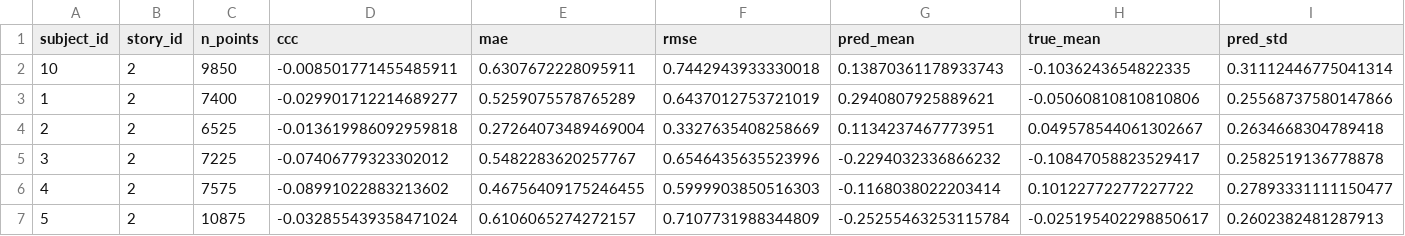
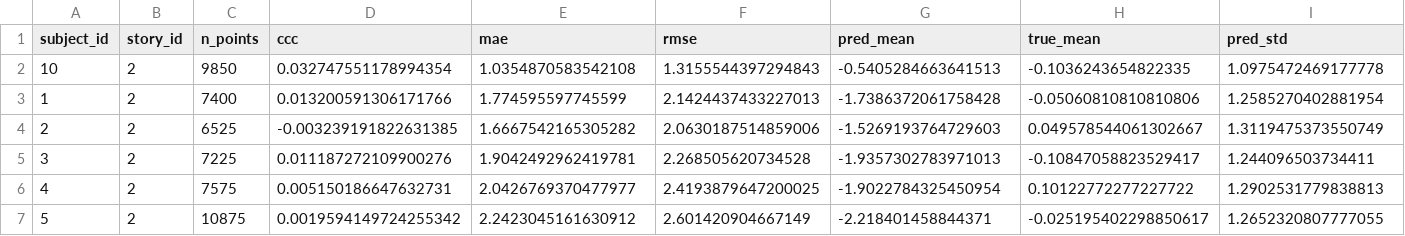
Before and after one commit to Arpan729/omg-refactor-explainability, a CSV file: src/speech/artifacts/model_evaluation/metrics_per_sample.csv, drawn as a sheet; only a part is shown; the diff covers the shown part only; the diff names each change by its address in the sheet, - before the commit and + after, or states it on an @@ line.

Commit message:
feat: update speech model to match paper

```diff
--- a/src/speech/artifacts/model_evaluation/metrics_per_sample.csv
+++ b/src/speech/artifacts/model_evaluation/metrics_per_sample.csv
-D2 (ccc): -0.008501771455485911
+D2 (ccc): 0.032747551178994354
-E2 (mae): 0.6307672228095911
+E2 (mae): 1.0354870583542108
-F2 (rmse): 0.7442943933330018
+F2 (rmse): 1.3155544397294843
-G2 (pred_mean): 0.13870361178933743
+G2 (pred_mean): -0.5405284663641513
-I2 (pred_std): 0.31112446775041314
+I2 (pred_std): 1.0975472469177778
-D3 (ccc): -0.029901712214689277
+D3 (ccc): 0.013200591306171766
-E3 (mae): 0.5259075578765289
+E3 (mae): 1.774595597745599
-F3 (rmse): 0.6437012753721019
+F3 (rmse): 2.1424437433227013
-G3 (pred_mean): 0.2940807925889621
+G3 (pred_mean): -1.7386372061758428
-I3 (pred_std): 0.25568737580147866
+I3 (pred_std): 1.2585270402881954
-D4 (ccc): -0.013619986092959818
+D4 (ccc): -0.003239191822631385
-E4 (mae): 0.27264073489469004
+E4 (mae): 1.6667542165305282
-F4 (rmse): 0.3327635408258669
+F4 (rmse): 2.0630187514859006
-G4 (pred_mean): 0.1134237467773951
+G4 (pred_mean): -1.5269193764729603
-I4 (pred_std): 0.2634668304789418
+I4 (pred_std): 1.3119475373550749
-D5 (ccc): -0.07406779323302012
+D5 (ccc): 0.011187272109900276
-E5 (mae): 0.5482283620257767
+E5 (mae): 1.9042492962419781
-F5 (rmse): 0.6546435635523996
+F5 (rmse): 2.268505620734528
-G5 (pred_mean): -0.2294032336866232
+G5 (pred_mean): -1.9357302783971013
-I5 (pred_std): 0.2582519136778878
+I5 (pred_std): 1.244096503734411
-D6 (ccc): -0.08991022883213602
+D6 (ccc): 0.005150186647632731
-E6 (mae): 0.46756409175246455
+E6 (mae): 2.0426769370477977
-F6 (rmse): 0.5999903850516303
+F6 (rmse): 2.4193879647200025
-G6 (pred_mean): -0.1168038022203414
+G6 (pred_mean): -1.9022784325450954
-I6 (pred_std): 0.27893331111150477
+I6 (pred_std): 1.2902531779838813
-D7 (ccc): -0.032855439358471024
+D7 (ccc): 0.0019594149724255342
-E7 (mae): 0.6106065274272157
+E7 (mae): 2.2423045161630912
-F7 (rmse): 0.7107731988344809
+F7 (rmse): 2.601420904667149
-G7 (pred_mean): -0.25255463253115784
+G7 (pred_mean): -2.218401458844371
-I7 (pred_std): 0.2602382481287913
+I7 (pred_std): 1.2652320807777055
```
Also changed, not shown: 20 edited cells elsewhere in this file, 20 other files.
